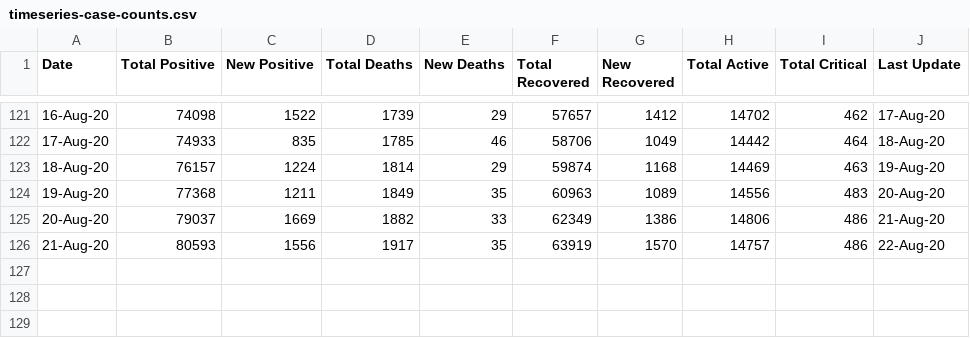
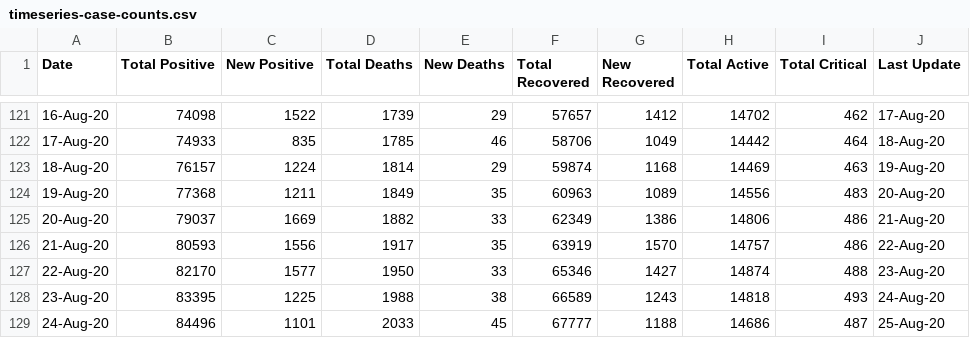
Before and after one commit to omkarmarkad/COVID19-Pune, a CSV file: timeseries-case-counts.csv, drawn as a sheet; only a part is shown, gaps mark what is left out; the diff names each change by its address in the sheet, - before the commit and + after, or states it on an @@ line.

Commit message:
Add files via upload

```diff
--- a/timeseries-case-counts.csv
+++ b/timeseries-case-counts.csv
+row 127: 22-Aug-20 | 82170 | 1577 | 1950 | 33 | 65346 | 1427 | 14874 | 488 | 23-Aug-20
+row 128: 23-Aug-20 | 83395 | 1225 | 1988 | 38 | 66589 | 1243 | 14818 | 493 | 24-Aug-20
+row 129: 24-Aug-20 | 84496 | 1101 | 2033 | 45 | 67777 | 1188 | 14686 | 487 | 25-Aug-20
```
